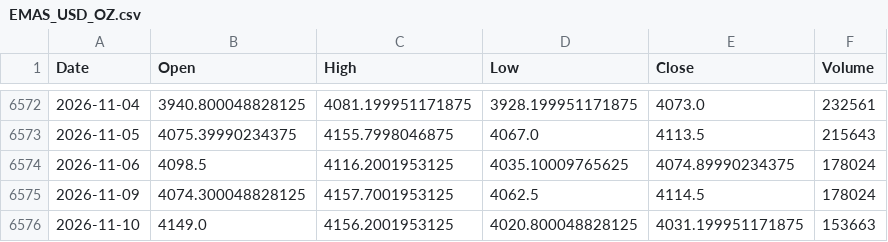
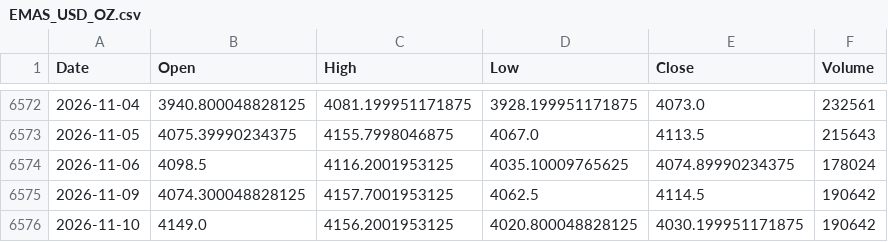
Before and after one commit to jurasoft26/pasar-modal-koh, a CSV file: data/EMAS_USD_OZ.csv, drawn as a sheet; only a part is shown, gaps mark what is left out.

```diff
--- a/data/EMAS_USD_OZ.csv
+++ b/data/EMAS_USD_OZ.csv
@@ -6574,3 +6574,3 @@ Date,Open,High,Low,Close,Volume
 2026-11-06,4098.5,4116.2001953125,4035.10009765625,4074.89990234375,178024
-2026-11-09,4074.300048828125,4157.7001953125,4062.5,4114.5,178024
-2026-11-10,4149.0,4156.2001953125,4020.800048828125,4031.199951171875,153663
+2026-11-09,4074.300048828125,4157.7001953125,4062.5,4114.5,190642
+2026-11-10,4149.0,4156.2001953125,4020.800048828125,4030.199951171875,190642
```
Also changed, not shown: data/ARKO.csv, data/IHSG.csv, 5 other files.
